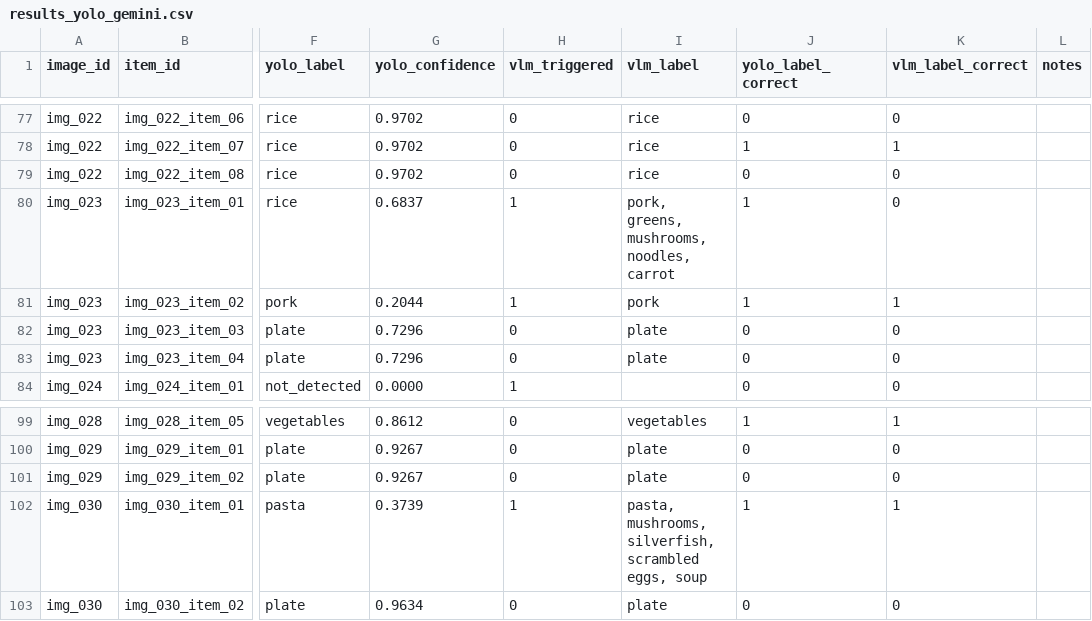
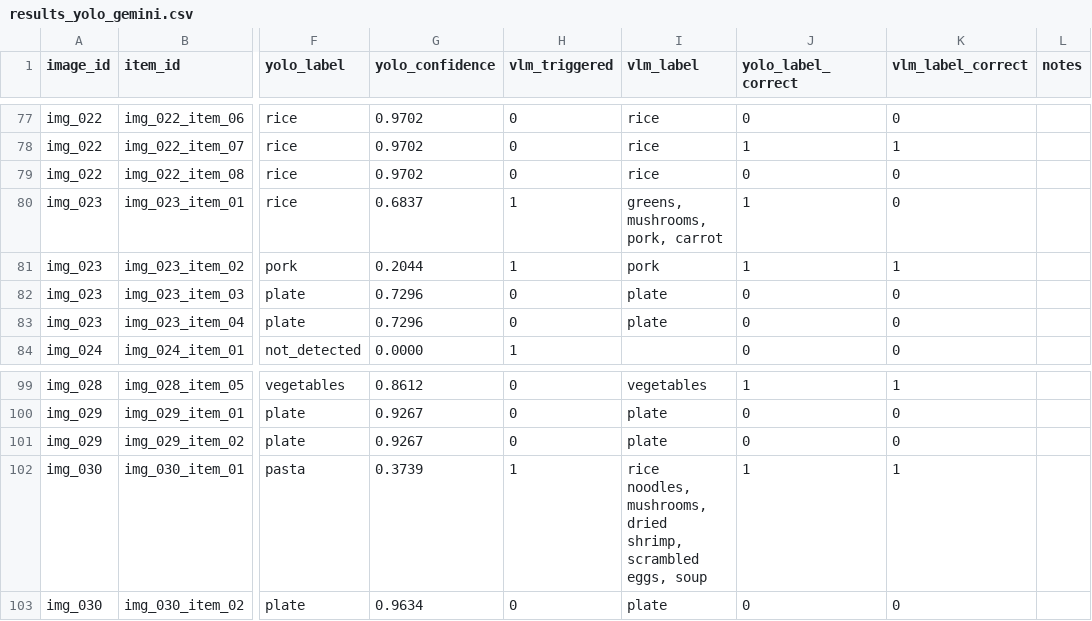
Before and after one commit to HgCgYn/food_waste_carbon_system, a CSV file: experiments/results_yolo_gemini.csv, drawn as a sheet; only a part is shown, gaps mark what is left out; the diff covers the shown part only; the diff names each change by its address in the sheet, - before the commit and + after, or states it on an @@ line.

Commit message:
feat: implement Chain-of-Thought (CoT) and expand LABEL_MAP synonyms to boost accuracy to 44.1%

```diff
--- a/experiments/results_yolo_gemini.csv
+++ b/experiments/results_yolo_gemini.csv
-I80 (vlm_label): pork, greens, mushrooms, noodles, carrot
+I80 (vlm_label): greens, mushrooms, pork, carrot
-I102 (vlm_label): pasta, mushrooms, silverfish, scrambled eggs,…
+I102 (vlm_label): rice noodles, mushrooms, dried shrimp, scrambled eggs,…
```
Also changed, not shown: 28 edited cells elsewhere in this file, experiments/results_yolo_gpt.csv, 2 other files.
